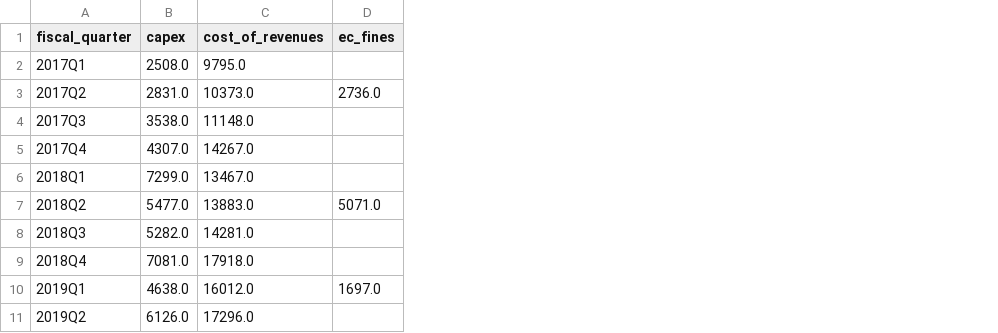
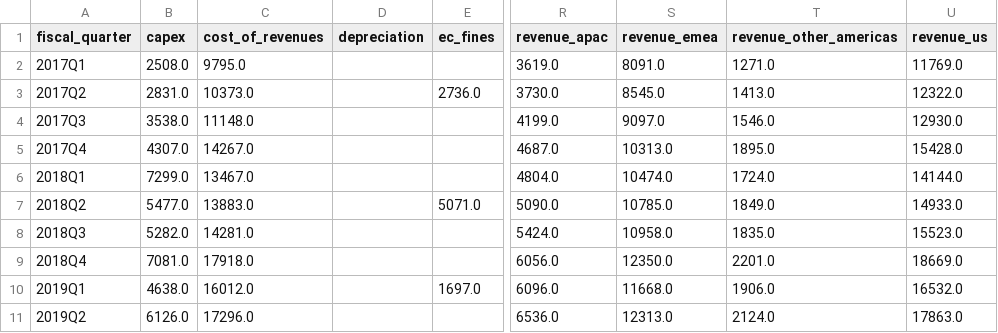
Before and after one commit to Allan-dq/alphabet-fpa-forecast, a CSV file: data/processed/alphabet_quarterly_wide.csv, drawn as a sheet; only a part is shown, gaps mark what is left out; the diff names each change by its address in the sheet, - before the commit and + after, or states it on an @@ line.

```diff
--- a/data/processed/alphabet_quarterly_wide.csv
+++ b/data/processed/alphabet_quarterly_wide.csv
+column D (depreciation), empty
+column R (revenue_apac), rows 2-11: 3619.0 | 3730.0 | 4199.0 | 4687.0 | 4804.0 | 5090.0 | 5424.0 | 6056.0 | 6096.0 | 6536.0
+column S (revenue_emea), rows 2-11: 8091.0 | 8545.0 | 9097.0 | 10313.0 | 10474.0 | 10785.0 | 10958.0 | 12350.0 | 11668.0 | 12313.0
+column T (revenue_other_americas), rows 2-11: 1271.0 | 1413.0 | 1546.0 | 1895.0 | 1724.0 | 1849.0 | 1835.0 | 2201.0 | 1906.0 | 2124.0
+column U (revenue_us), rows 2-11: 11769.0 | 12322.0 | 12930.0 | 15428.0 | 14144.0 | 14933.0 | 15523.0 | 18669.0 | 16532.0 | 17863.0
```
Also changed, not shown: data/interim/restatement_events.csv, data/reference/dim_line.csv, 5 other files.
